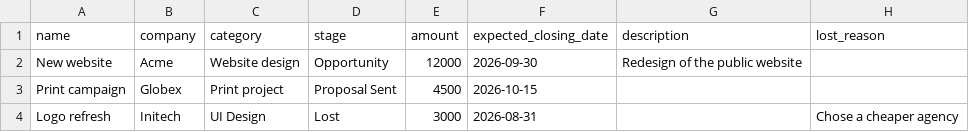
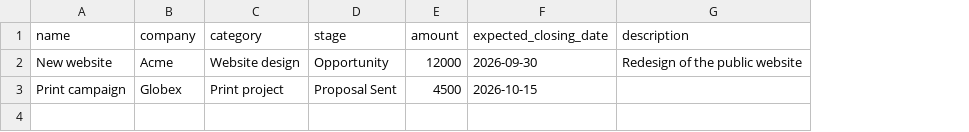
Before and after one commit to marmelab/atomic-crm, a CSV file: src/components/atomic-crm/dataImport/deals_sample.csv, drawn as a sheet; the diff names each change by its address in the sheet, - before the commit and + after, or states it on an @@ line.

Commit message:
Revert "feat: lost deal reason"

```diff
--- a/src/components/atomic-crm/dataImport/deals_sample.csv
+++ b/src/components/atomic-crm/dataImport/deals_sample.csv
-column H (lost_reason), empty
-row 4: Logo refresh | Initech | UI Design | Lost | 3000 | 2026-08-31 |  | Chose a cheaper agency
```
Also changed, not shown: 18 other files.
